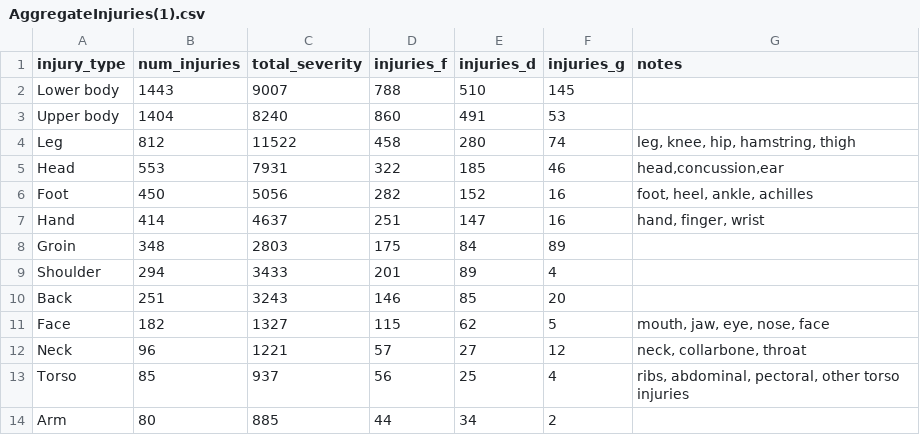
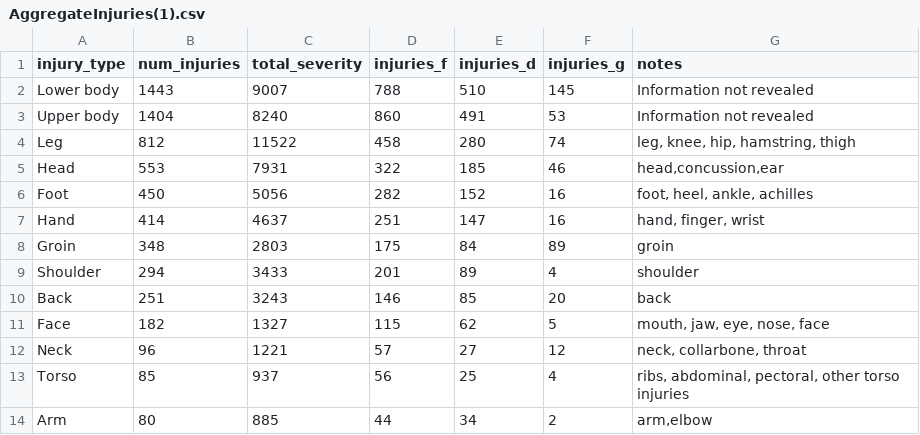
Before and after one commit to tccbryant/HockeyInjuryVis, a CSV file: Final Project/data/AggregateInjuries(1).csv, drawn as a sheet.

```diff
--- a/Final Project/data/AggregateInjuries(1).csv
+++ b/Final Project/data/AggregateInjuries(1).csv
@@ -1,4 +1,4 @@
 injury_type,num_injuries,total_severity,injuries_f,injuries_d,injuries_g,notes
-Lower body,1443,9007,788,510,145,
-Upper body,1404,8240,860,491,53,
+Lower body,1443,9007,788,510,145,"Information not revealed"
+Upper body,1404,8240,860,491,53,"Information not revealed"
 Leg,812,11522,458,280,74,"leg, knee, hip, hamstring, thigh"
@@ -7,5 +7,5 @@ Foot,450,5056,282,152,16,"foot, heel, ankle, achilles"
 Hand,414,4637,251,147,16,"hand, finger, wrist"
-Groin,348,2803,175,84,89,
-Shoulder,294,3433,201,89,4,
-Back,251,3243,146,85,20,
+Groin,348,2803,175,84,89,"groin"
+Shoulder,294,3433,201,89,4,"shoulder"
+Back,251,3243,146,85,20,"back"
 Face,182,1327,115,62,5,"mouth, jaw, eye, nose, face"
@@ -13,2 +13,2 @@ Neck,96,1221,57,27,12,"neck, collarbone, throat"
 Torso,85,937,56,25,4,"ribs, abdominal, pectoral, other torso injuries"
-Arm,80,885,44,34,2,
+Arm,80,885,44,34,2,"arm,elbow"
```
Also changed, not shown: 3 other files.
